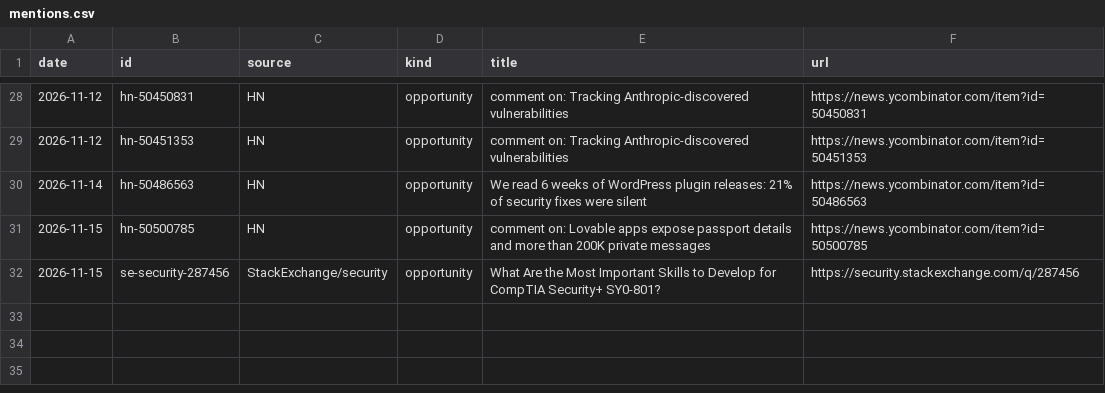
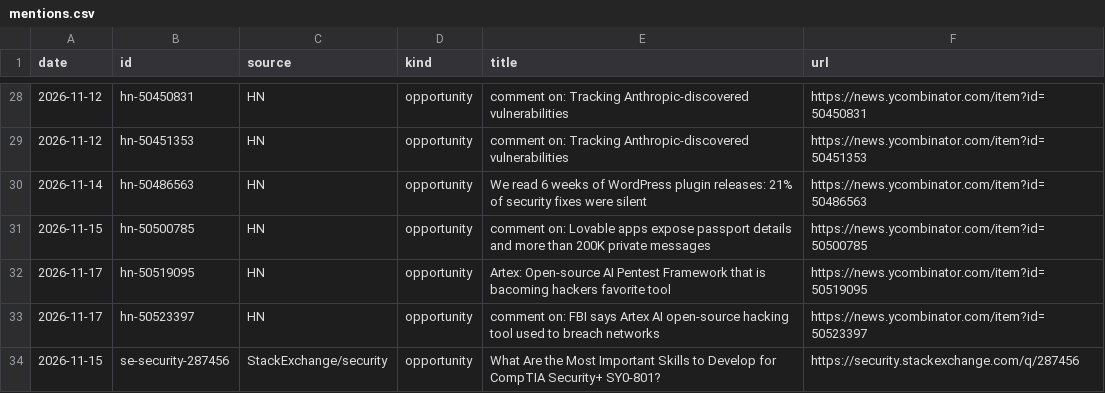
Before and after one commit to andriigordiienko/ShadowSecurityScanner-site, a CSV file: marketing/data/mentions.csv, drawn as a sheet; only a part is shown, gaps mark what is left out.

```diff
--- a/marketing/data/mentions.csv
+++ b/marketing/data/mentions.csv
@@ -31,2 +31,4 @@ date,id,source,kind,title,url
 2026-11-15,hn-50500785,HN,opportunity,comment on: Lovable apps expose passport details and more than 200K private messages,https://news.ycombinator.com/item?id=50500785
+2026-11-17,hn-50519095,HN,opportunity,Artex: Open-source AI Pentest Framework that is bacoming hackers favorite tool,https://news.ycombinator.com/item?id=50519095
+2026-11-17,hn-50523397,HN,opportunity,comment on: FBI says Artex AI open-source hacking tool used to breach networks,https://news.ycombinator.com/item?id=50523397
 2026-11-15,se-security-287456,StackExchange/security,opportunity,What Are the Most Important Skills to Develop for CompTIA Security+ SY0-801?,https://security.stackexchange.com/q/287456
```
Also changed, not shown: marketing/data/metrics.csv, 1 other file.
